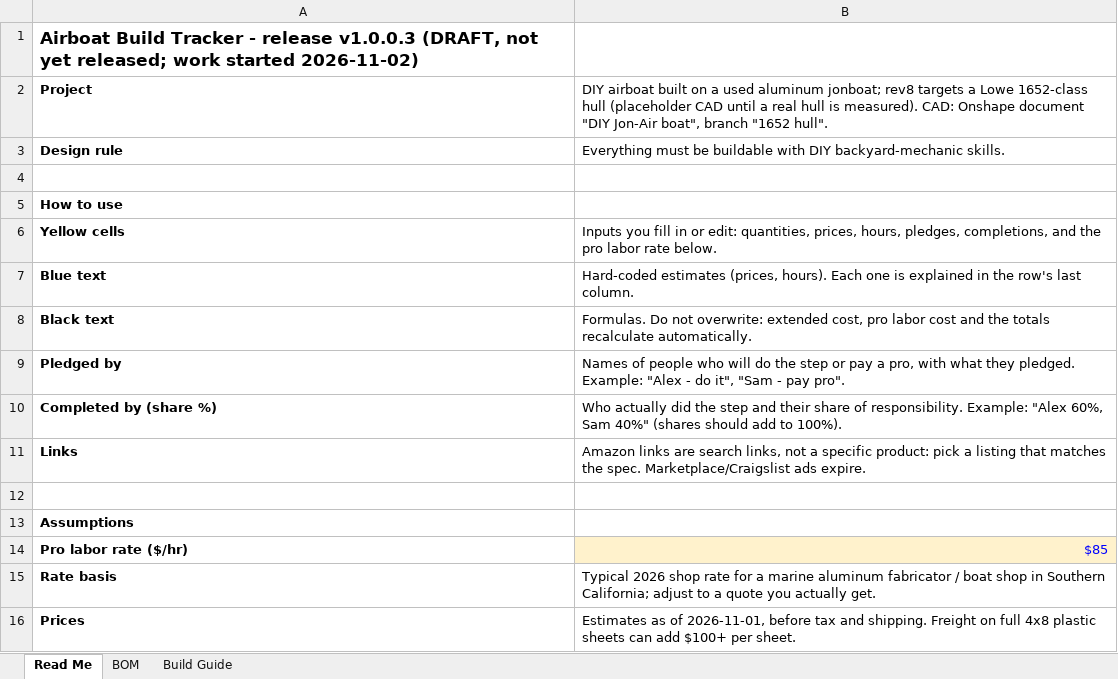
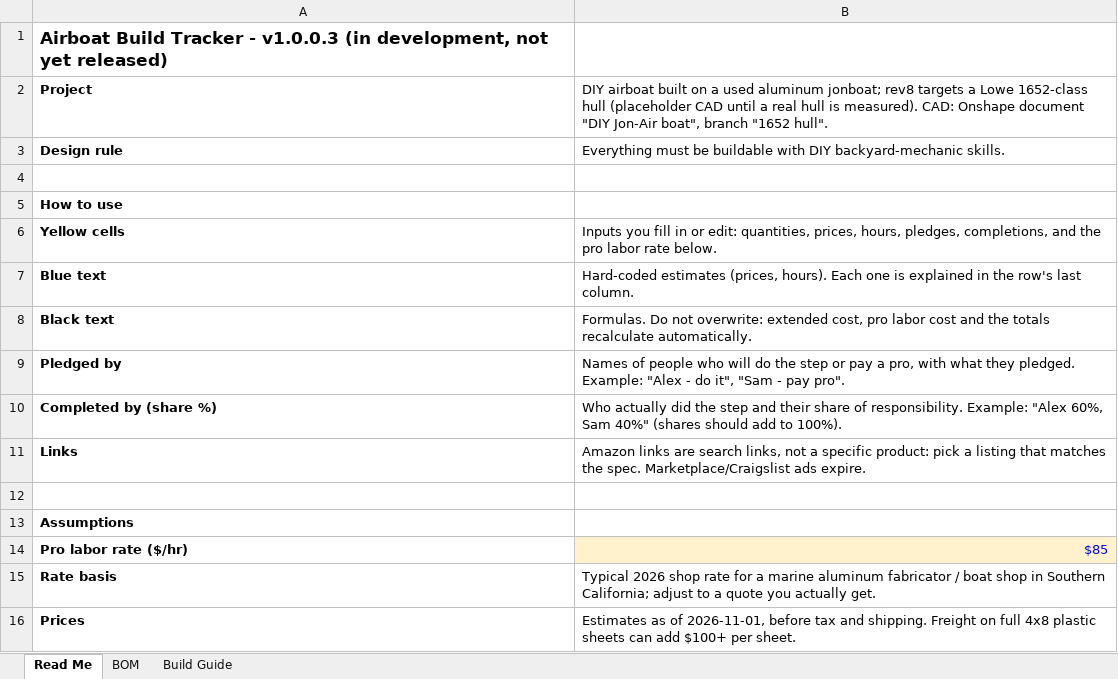
Before and after one commit to acappon/DIY-MiniAirboat, an Excel workbook: rev8_JonAirBoat/Airboat Build Tracker v1.0.0.3.xlsx, sheet Read Me, drawn as a sheet; values as stored, in another font and other column widths than the file's, no borders; the diff names each change by its address in the sheet, - before the commit and + after, or states it on an @@ line.

```diff
--- a/rev8_JonAirBoat/Airboat Build Tracker v1.0.0.3.xlsx (sheet Read Me)
+++ b/rev8_JonAirBoat/Airboat Build Tracker v1.0.0.3.xlsx (sheet Read Me)
-A1: …Tracker - release v1.0.0.3 (DRAFT, not yet released; work started 2026-11-02)
+A1: …Tracker - v1.0.0.3 (in development, not yet released)
```
Also changed, not shown: 6 other files.
